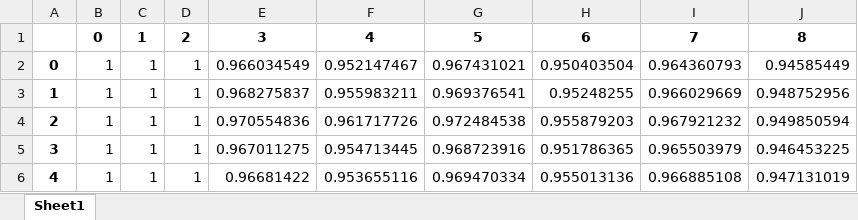
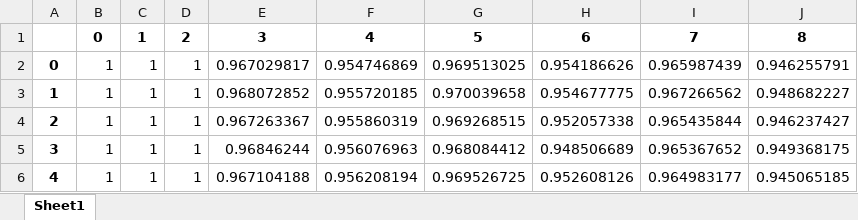
Before and after one commit to alicekjansson/Assignment2, an Excel workbook: res_bus/vm_pu.xlsx, sheet Sheet1, drawn as a sheet; only a part is shown; values as stored, in another font and other column widths than the file's, no borders; the diff covers the shown part only; the diff names each change by its address in the sheet, - before the commit and + after, or states it on an @@ line.

```diff
--- a/res_bus/vm_pu.xlsx (sheet Sheet1)
+++ b/res_bus/vm_pu.xlsx (sheet Sheet1)
-E2: 0.966034549
+E2: 0.967029817
-F2: 0.952147467
+F2: 0.954746869
-G2: 0.967431021
+G2: 0.969513025
-H2: 0.950403504
+H2: 0.954186626
-I2: 0.964360793
+I2: 0.965987439
-J2: 0.94585449
+J2: 0.946255791
-E3: 0.968275837
+E3: 0.968072852
-F3: 0.955983211
+F3: 0.955720185
-G3: 0.969376541
+G3: 0.970039658
-H3: 0.95248255
+H3: 0.954677775
-I3: 0.966029669
+I3: 0.967266562
-J3: 0.948752956
+J3: 0.948682227
-E4: 0.970554836
+E4: 0.967263367
-F4: 0.961717726
+F4: 0.955860319
-G4: 0.972484538
+G4: 0.969268515
-H4: 0.955879203
+H4: 0.952057338
-I4: 0.967921232
+I4: 0.965435844
-J4: 0.949850594
+J4: 0.946237427
-E5: 0.967011275
+E5: 0.96846244
-F5: 0.954713445
+F5: 0.956076963
-G5: 0.968723916
+G5: 0.968084412
-H5: 0.951786365
+H5: 0.948506689
-I5: 0.965503979
+I5: 0.965367652
-J5: 0.946453225
+J5: 0.949368175
-E6: 0.96681422
+E6: 0.967104188
-F6: 0.953655116
+F6: 0.956208194
-G6: 0.969470334
+G6: 0.969526725
-H6: 0.955013136
+H6: 0.952608126
-I6: 0.966885108
+I6: 0.964983177
-J6: 0.947131019
+J6: 0.945065185
```
Also changed, not shown: 150 edited cells elsewhere in this sheet, res_bus/va_degree.xlsx, 3 other files.
